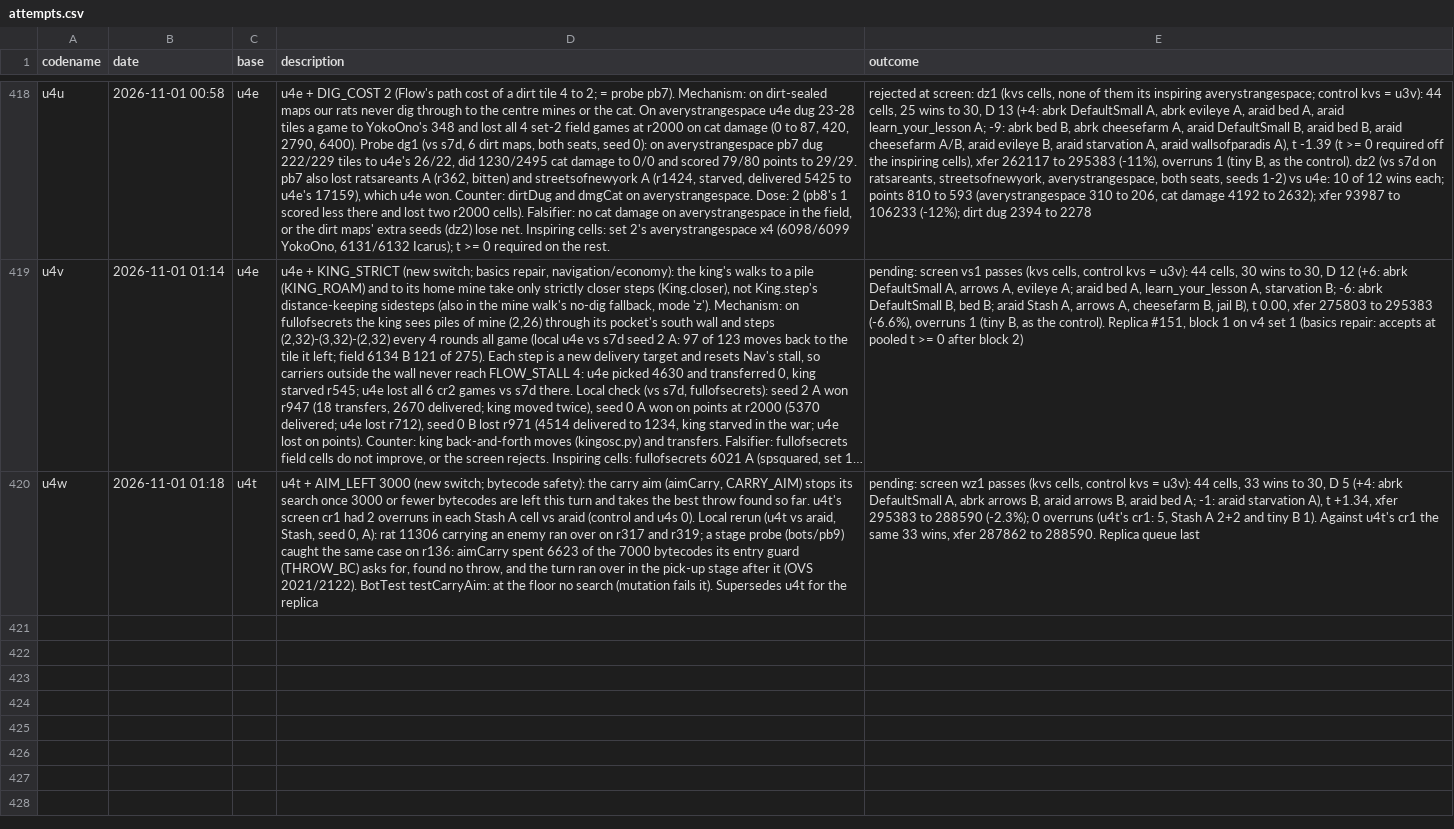
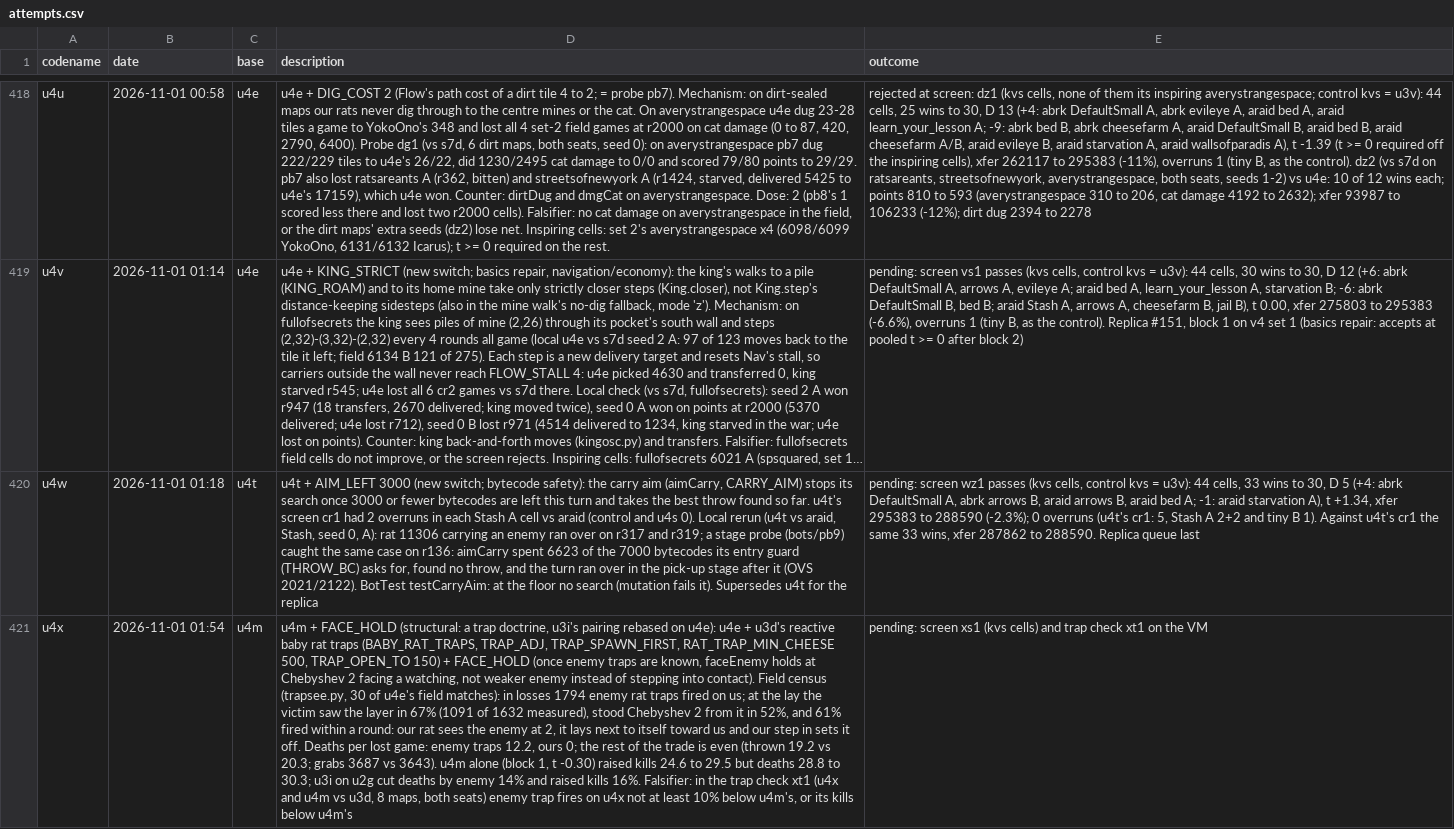
Before and after one commit to terryvanbelle/battlecode26b-vibe, a CSV file: progress/attempts.csv, drawn as a sheet; only a part is shown, gaps mark what is left out; long unchanged cells end in …; the diff names each change by its address in the sheet, - before the commit and + after, or states it on an @@ line.

```diff
--- a/progress/attempts.csv
+++ b/progress/attempts.csv
+row 421: u4x | 2026-11-01 01:54 | u4m | u4m + FACE_HOLD (structural: a trap doctrine, u3i's pairing rebased on u4e): u4e + u3d's reactive baby rat traps (BABY_RAT_TRAPS, TRAP_ADJ, TRAP_SPAWN_FIRST, RAT_TRAP_MIN_CHEESE 500, TRAP_OPEN_TO 150) + FACE_HOLD (once enemy traps are known, faceEnemy holds at Chebyshev 2 facing a watching, not weaker enemy instead of stepping into contact). Field census (trapsee.py, 30 of u4e's field matches): in losses 1794 enemy rat traps fired on us; at the lay the victim saw the layer in 67% (1091 of 1632 measured), stood Chebyshev 2 from it in 52%, and 61% fired within a round: our rat sees the enemy at 2, it lays next to itself toward us and our step in sets it off. Deaths per lost game: enemy traps 12.2, ours 0; the rest of the trade is even (thrown 19.2 vs 20.3; grabs 3687 vs 3643). u4m alone (block 1, t -0.30) raised kills 24.6 to 29.5 but deaths 28.8 to 30.3; u3i on u2g cut deaths by enemy 14% and raised kills 16%. Falsifier: in the trap check xt1 (u4x and u4m vs u3d, 8 maps, both seats) enemy trap fires on u4x not at least 10% below u4m's, or its kills below u4m's | pending: screen xs1 (kvs cells) and trap check xt1 on the VM
```
Also changed, not shown: 24 other files.
